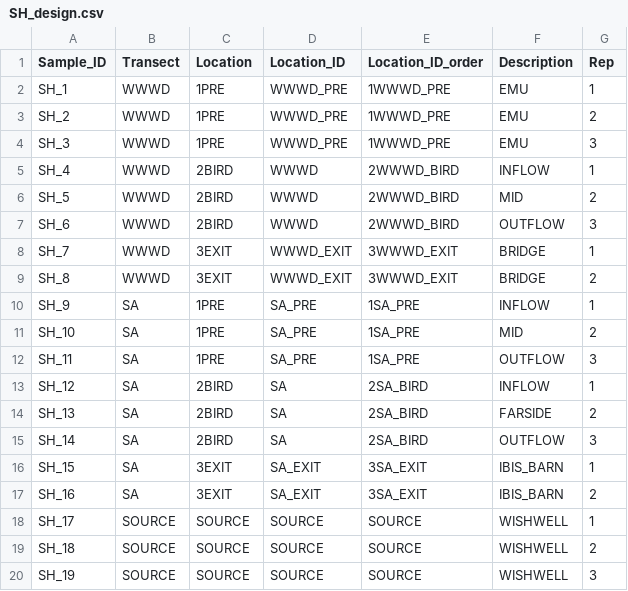
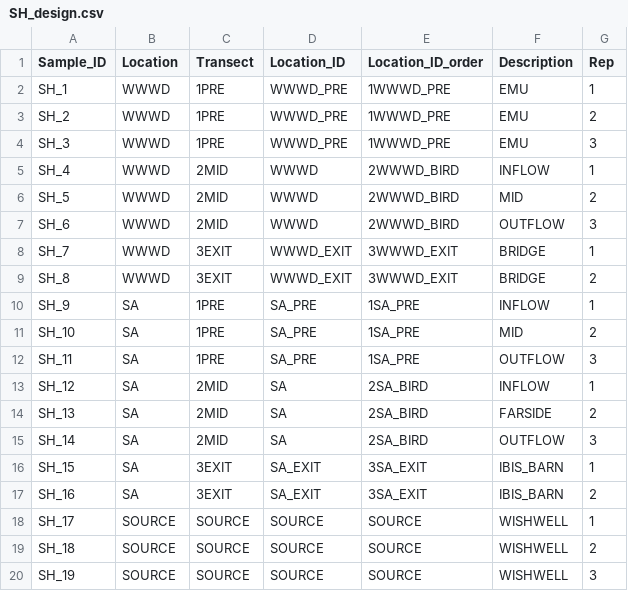
Before and after one commit to PeraltaLab/SylvanHeightsMyco, a CSV file: data/SH_design.csv, drawn as a sheet.

```diff
--- a/data/SH_design.csv
+++ b/data/SH_design.csv
@@ -1,2 +1,2 @@
-Sample_ID,Transect,Location,Location_ID,Location_ID_order,Description,Rep
+Sample_ID,Location,Transect,Location_ID,Location_ID_order,Description,Rep
 SH_1,WWWD,1PRE,WWWD_PRE,1WWWD_PRE,EMU,1
@@ -4,5 +4,5 @@ SH_2,WWWD,1PRE,WWWD_PRE,1WWWD_PRE,EMU,2
 SH_3,WWWD,1PRE,WWWD_PRE,1WWWD_PRE,EMU,3
-SH_4,WWWD,2BIRD,WWWD,2WWWD_BIRD,INFLOW,1
-SH_5,WWWD,2BIRD,WWWD,2WWWD_BIRD,MID,2
-SH_6,WWWD,2BIRD,WWWD,2WWWD_BIRD,OUTFLOW,3
+SH_4,WWWD,2MID,WWWD,2WWWD_BIRD,INFLOW,1
+SH_5,WWWD,2MID,WWWD,2WWWD_BIRD,MID,2
+SH_6,WWWD,2MID,WWWD,2WWWD_BIRD,OUTFLOW,3
 SH_7,WWWD,3EXIT,WWWD_EXIT,3WWWD_EXIT,BRIDGE,1
@@ -12,5 +12,5 @@ SH_10,SA,1PRE,SA_PRE,1SA_PRE,MID,2
 SH_11,SA,1PRE,SA_PRE,1SA_PRE,OUTFLOW,3
-SH_12,SA,2BIRD,SA,2SA_BIRD,INFLOW,1
-SH_13,SA,2BIRD,SA,2SA_BIRD,FARSIDE,2
-SH_14,SA,2BIRD,SA,2SA_BIRD,OUTFLOW,3
+SH_12,SA,2MID,SA,2SA_BIRD,INFLOW,1
+SH_13,SA,2MID,SA,2SA_BIRD,FARSIDE,2
+SH_14,SA,2MID,SA,2SA_BIRD,OUTFLOW,3
 SH_15,SA,3EXIT,SA_EXIT,3SA_EXIT,IBIS_BARN,1
```
Also changed, not shown: 18 other files.
